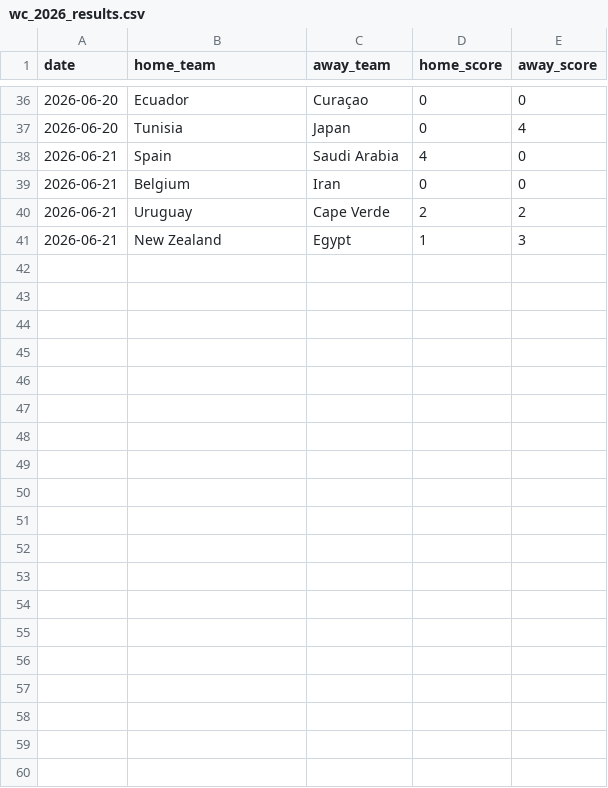
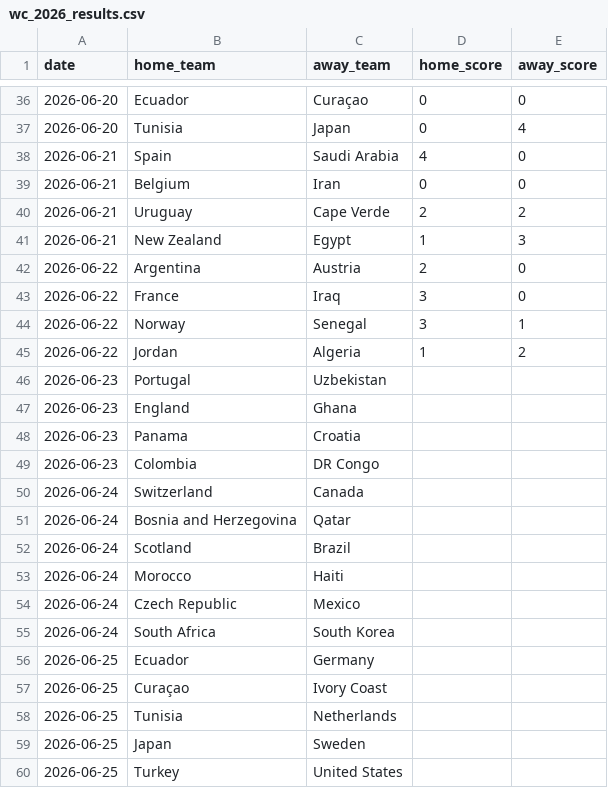
Before and after one commit to natelfy/NBA_Predictor, a CSV file: data/wc_2026_results.csv, drawn as a sheet; only a part is shown, gaps mark what is left out; the diff covers the shown part only.

```diff
--- a/data/wc_2026_results.csv
+++ b/data/wc_2026_results.csv
@@ -41 +41,20 @@ date,home_team,away_team,home_score,away_score
 2026-06-21,New Zealand,Egypt,1,3
+2026-06-22,Argentina,Austria,2,0
+2026-06-22,France,Iraq,3,0
+2026-06-22,Norway,Senegal,3,1
+2026-06-22,Jordan,Algeria,1,2
+2026-06-23,Portugal,Uzbekistan,,
+2026-06-23,England,Ghana,,
+2026-06-23,Panama,Croatia,,
+2026-06-23,Colombia,DR Congo,,
+2026-06-24,Switzerland,Canada,,
+2026-06-24,Bosnia and Herzegovina,Qatar,,
+2026-06-24,Scotland,Brazil,,
+2026-06-24,Morocco,Haiti,,
+2026-06-24,Czech Republic,Mexico,,
+2026-06-24,South Africa,South Korea,,
+2026-06-25,Ecuador,Germany,,
+2026-06-25,Curaçao,Ivory Coast,,
+2026-06-25,Tunisia,Netherlands,,
+2026-06-25,Japan,Sweden,,
+2026-06-25,Turkey,United States,,
```
Also changed, not shown: 13 added rows elsewhere in this file, data/squad_power.csv, 12 other files.
